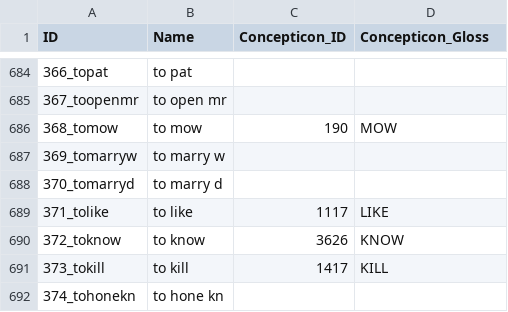
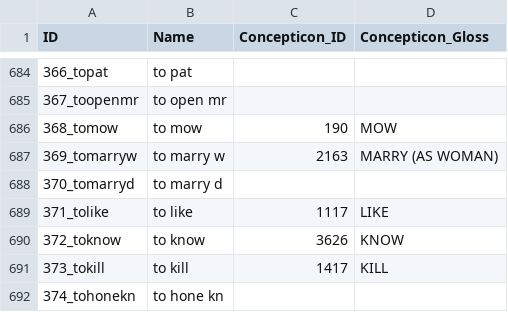
Before and after one commit to lexibank/clarkkimmun, a CSV file: cldf/parameters.csv, drawn as a sheet; only a part is shown, gaps mark what is left out; the diff covers the shown part only.

```diff
--- a/cldf/parameters.csv
+++ b/cldf/parameters.csv
@@ -686,3 +686,3 @@ ID,Name,Concepticon_ID,Concepticon_Gloss
 368_tomow,to mow,190,MOW
-369_tomarryw,to marry w,,
+369_tomarryw,to marry w,2163,MARRY (AS WOMAN)
 370_tomarryd,to marry d,,
```
Also changed, not shown: 10 edited cells elsewhere in this file, cldf/cognates.csv, cldf/forms.csv, 3 other files.
